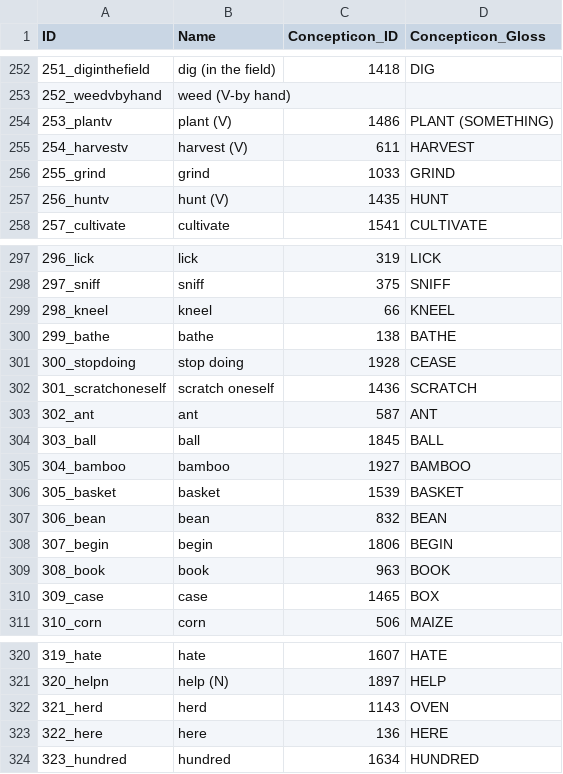
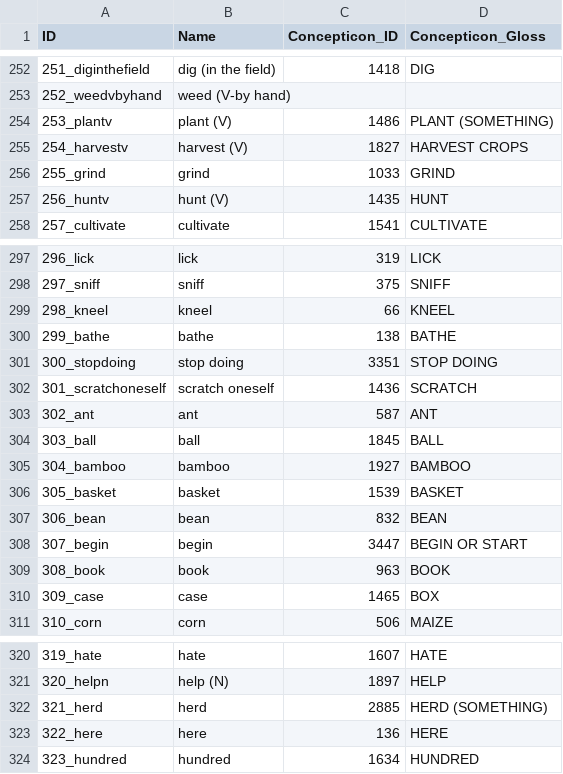
Before and after one commit to lexibank/mitterhoferbena, a CSV file: cldf/parameters.csv, drawn as a sheet; only a part is shown, gaps mark what is left out.

Commit message:
Updated to Concepticon 2.2.0.

```diff
--- a/cldf/parameters.csv
+++ b/cldf/parameters.csv
@@ -254,3 +254,3 @@ ID,Name,Concepticon_ID,Concepticon_Gloss
 253_plantv,plant (V),1486,PLANT (SOMETHING)
-254_harvestv,harvest (V),611,HARVEST
+254_harvestv,harvest (V),1827,HARVEST CROPS
 255_grind,grind,1033,GRIND
@@ -300,3 +300,3 @@ ID,Name,Concepticon_ID,Concepticon_Gloss
 299_bathe,bathe,138,BATHE
-300_stopdoing,stop doing,1928,CEASE
+300_stopdoing,stop doing,3351,STOP DOING
 301_scratchoneself,scratch oneself,1436,SCRATCH
@@ -307,3 +307,3 @@ ID,Name,Concepticon_ID,Concepticon_Gloss
 306_bean,bean,832,BEAN
-307_begin,begin,1806,BEGIN
+307_begin,begin,3447,BEGIN OR START
 308_book,book,963,BOOK
@@ -321,3 +321,3 @@ ID,Name,Concepticon_ID,Concepticon_Gloss
 320_helpn,help (N),1897,HELP
-321_herd,herd,1143,OVEN
+321_herd,herd,2885,HERD (SOMETHING)
 322_here,here,136,HERE
```
Also changed, not shown: 5 other files.
